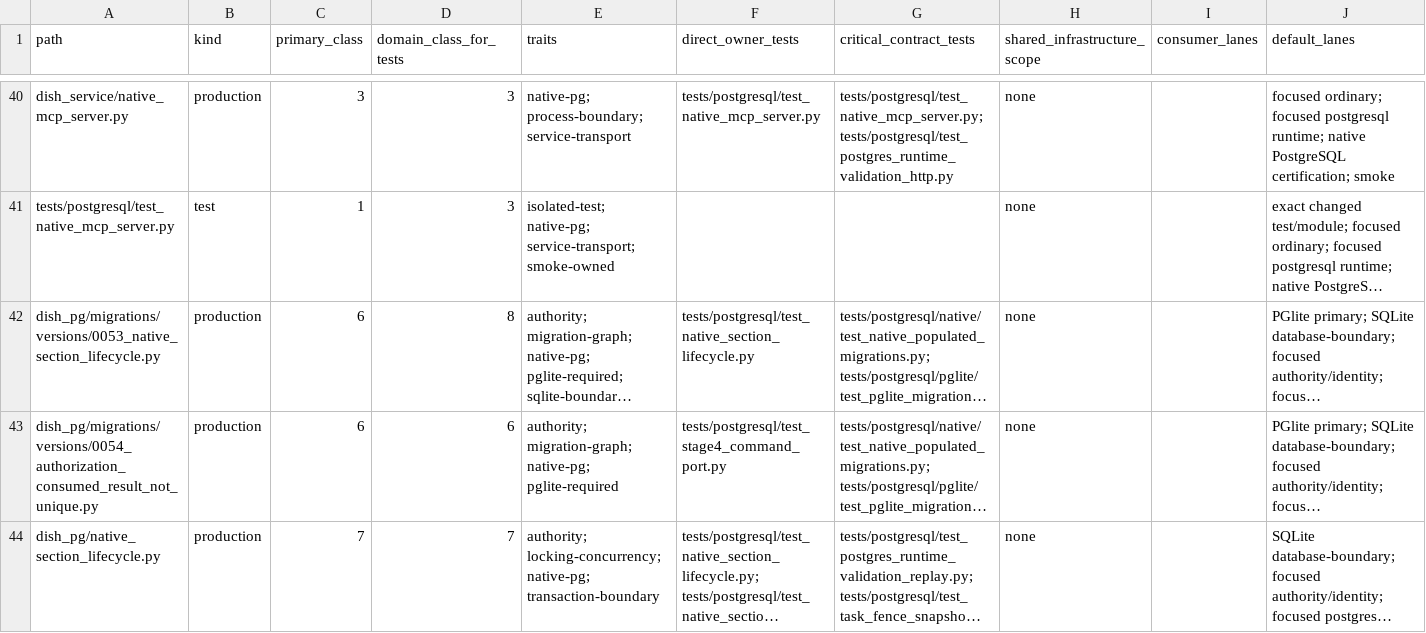
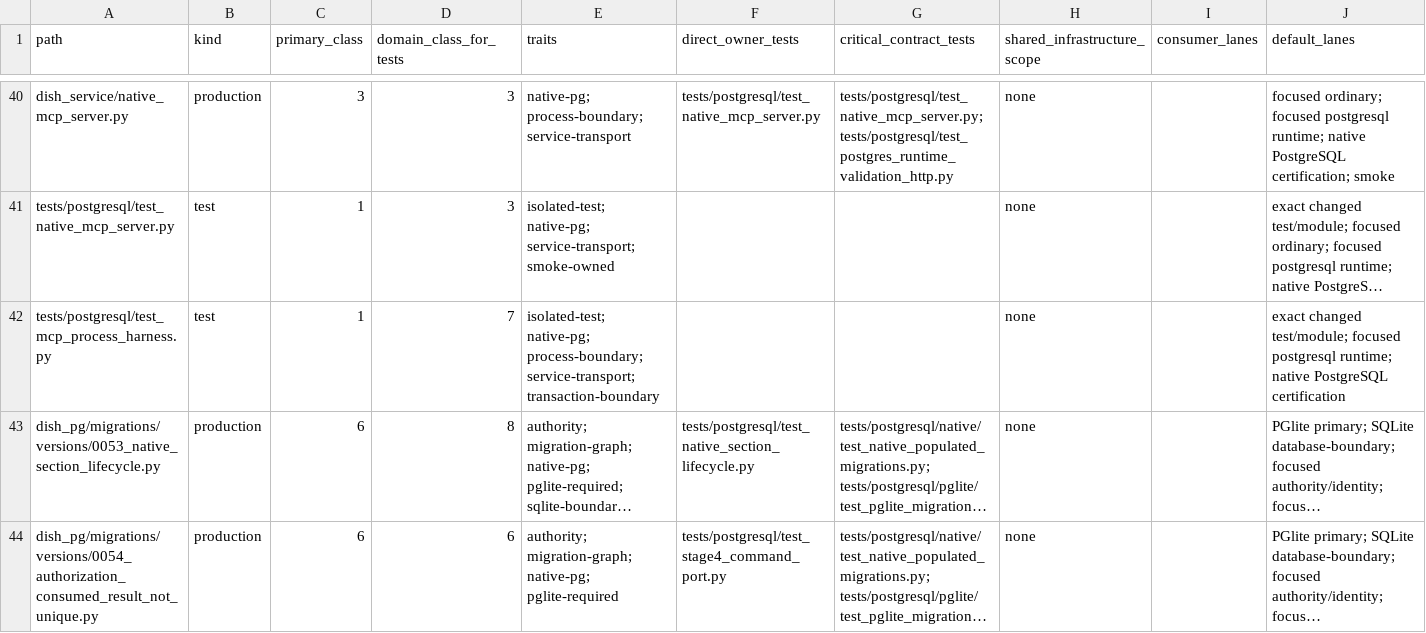
Before and after one commit to marcogallotta/ai-tools, a CSV file: dish/test_selection/ownership/03.csv, drawn as a sheet; only a part is shown, gaps mark what is left out; the shorter side is filled out with more unchanged rows; long unchanged cells end in …; rows hold the shown columns only; the diff names each change by its address in the sheet, - before the commit and + after, or states it on an @@ line.

```diff
--- a/dish/test_selection/ownership/03.csv
+++ b/dish/test_selection/ownership/03.csv
+row 42: tests/postgresql/test_mcp_process_harness.py | test | 1 | 7 | isolated-test; native-pg; process-boundary; service-transport; transaction-boundary |  |  | none |  | exact changed test/module; focused postgresql runtime; native PostgreSQL certification
```
Also changed, not shown: dish/test_selection/ownership/02.csv, 2 other files.
